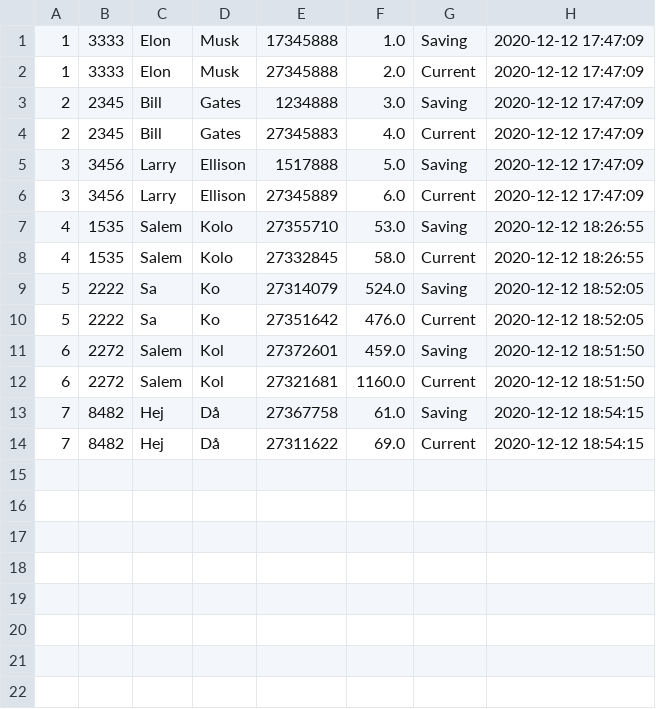
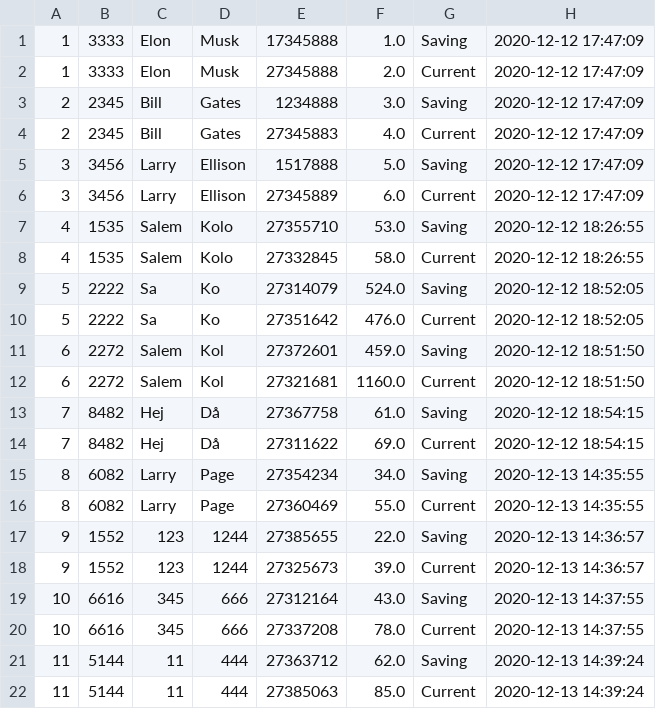
Before and after one commit to Ashkanamirii/bankSystem, a CSV file: resources/CustomerList.csv, drawn as a sheet; the diff names each change by its address in the sheet, - before the commit and + after, or states it on an @@ line.

```diff
--- a/resources/CustomerList.csv
+++ b/resources/CustomerList.csv
+row 15: 8 | 6082 | Larry | Page | 27354234 | 34.0 | Saving | 2020-12-13 14:35:55
+row 16: 8 | 6082 | Larry | Page | 27360469 | 55.0 | Current | 2020-12-13 14:35:55
+row 17: 9 | 1552 | 123 | 1244 | 27385655 | 22.0 | Saving | 2020-12-13 14:36:57
+row 18: 9 | 1552 | 123 | 1244 | 27325673 | 39.0 | Current | 2020-12-13 14:36:57
+row 19: 10 | 6616 | 345 | 666 | 27312164 | 43.0 | Saving | 2020-12-13 14:37:55
+row 20: 10 | 6616 | 345 | 666 | 27337208 | 78.0 | Current | 2020-12-13 14:37:55
+row 21: 11 | 5144 | 11 | 444 | 27363712 | 62.0 | Saving | 2020-12-13 14:39:24
+row 22: 11 | 5144 | 11 | 444 | 27385063 | 85.0 | Current | 2020-12-13 14:39:24
```
Also changed, not shown: 3 other files.
